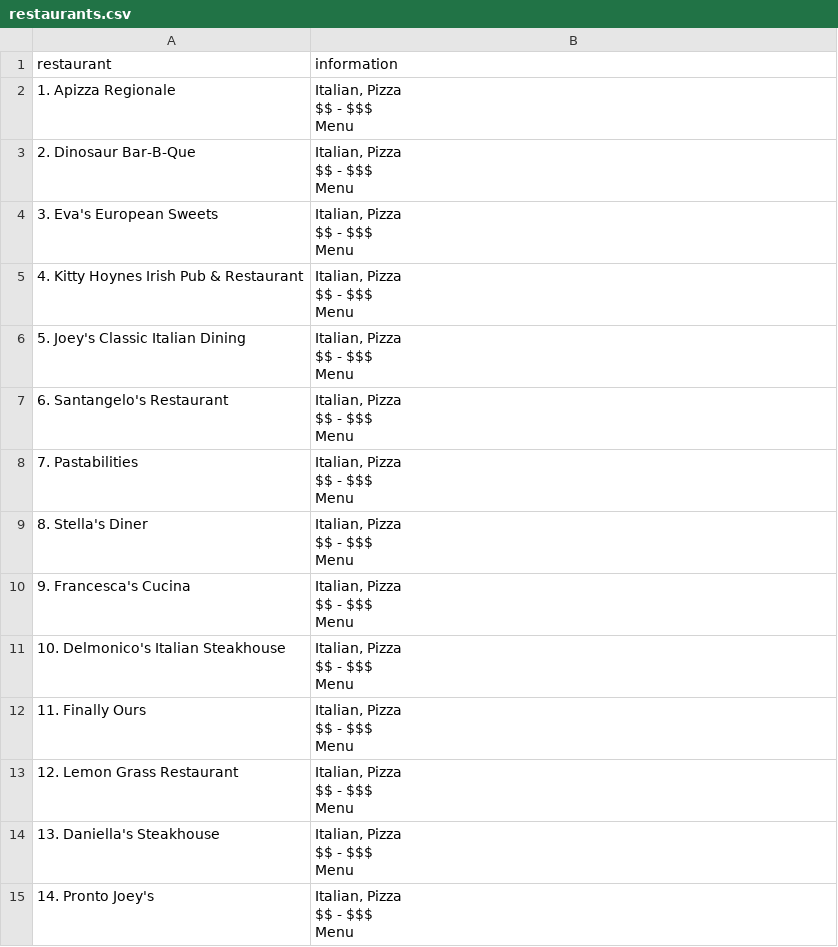
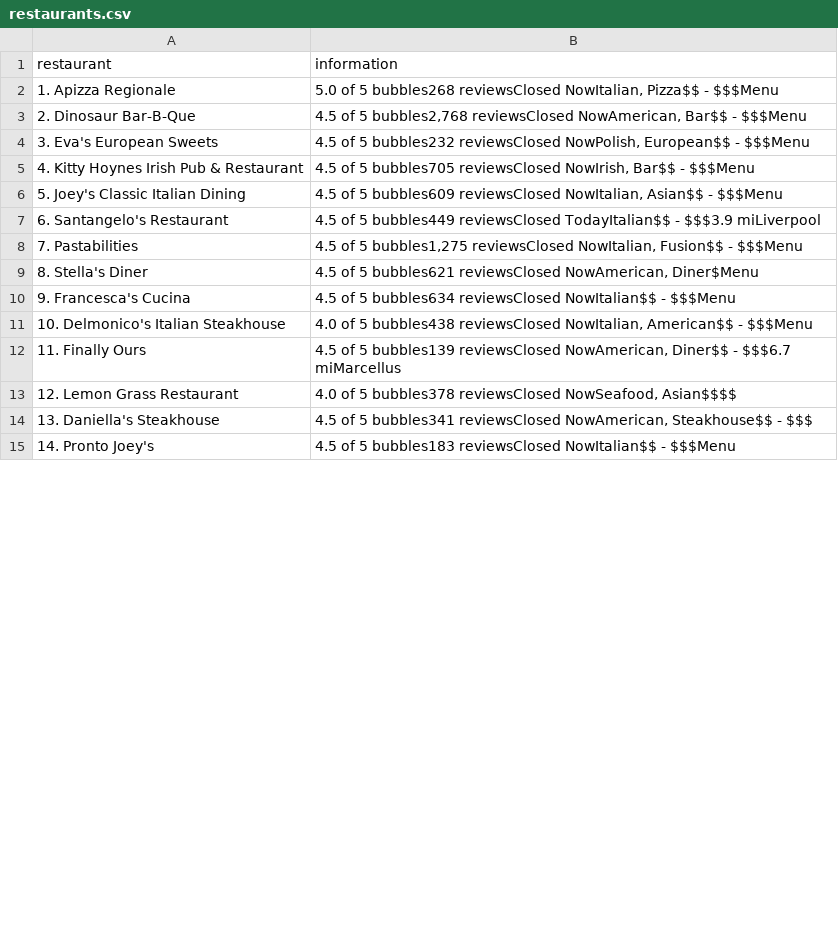
Before and after one commit to ist356/project-avallenn, a CSV file: code/restaurants.csv, drawn as a sheet; only a part is shown; the diff covers the shown part only.

```diff
--- a/code/restaurants.csv
+++ b/code/restaurants.csv
@@ -1,43 +1,15 @@
 restaurant,information
-1. Apizza Regionale,"Italian, Pizza
-$$ - $$$
-Menu"
-2. Dinosaur Bar-B-Que,"Italian, Pizza
-$$ - $$$
-Menu"
-3. Eva's European Sweets,"Italian, Pizza
-$$ - $$$
-Menu"
-4. Kitty Hoynes Irish Pub & Restaurant,"Italian, Pizza
-$$ - $$$
-Menu"
-5. Joey's Classic Italian Dining,"Italian, Pizza
-$$ - $$$
-Menu"
-6. Santangelo's Restaurant,"Italian, Pizza
-$$ - $$$
-Menu"
-7. Pastabilities,"Italian, Pizza
-$$ - $$$
-Menu"
-8. Stella's Diner,"Italian, Pizza
-$$ - $$$
-Menu"
-9. Francesca's Cucina,"Italian, Pizza
-$$ - $$$
-Menu"
-10. Delmonico's Italian Steakhouse,"Italian, Pizza
-$$ - $$$
-Menu"
-11. Finally Ours,"Italian, Pizza
-$$ - $$$
-Menu"
-12. Lemon Grass Restaurant,"Italian, Pizza
-$$ - $$$
-Menu"
-13. Daniella's Steakhouse,"Italian, Pizza
-$$ - $$$
-Menu"
-14. Pronto Joey's,"Italian, Pizza
-$$ - $$$
-Menu"
+1. Apizza Regionale,"5.0 of 5 bubbles268 reviewsClosed NowItalian, Pizza$$ - $$$Menu"
+2. Dinosaur Bar-B-Que,"4.5 of 5 bubbles2,768 reviewsClosed NowAmerican, Bar$$ - $$$Menu"
+3. Eva's European Sweets,"4.5 of 5 bubbles232 reviewsClosed NowPolish, European$$ - $$$Menu"
+4. Kitty Hoynes Irish Pub & Restaurant,"4.5 of 5 bubbles705 reviewsClosed NowIrish, Bar$$ - $$$Menu"
+5. Joey's Classic Italian Dining,"4.5 of 5 bubbles609 reviewsClosed NowItalian, Asian$$ - $$$Menu"
+6. Santangelo's Restaurant,4.5 of 5 bubbles449 reviewsClosed TodayItalian$$ - $$$3.9 miLiverpool
+7. Pastabilities,"4.5 of 5 bubbles1,275 reviewsClosed NowItalian, Fusion$$ - $$$Menu"
+8. Stella's Diner,"4.5 of 5 bubbles621 reviewsClosed NowAmerican, Diner$Menu"
+9. Francesca's Cucina,4.5 of 5 bubbles634 reviewsClosed NowItalian$$ - $$$Menu
+10. Delmonico's Italian Steakhouse,"4.0 of 5 bubbles438 reviewsClosed NowItalian, American$$ - $$$Menu"
+11. Finally Ours,"4.5 of 5 bubbles139 reviewsClosed NowAmerican, Diner$$ - $$$6.7 miMarcellus"
+12. Lemon Grass Restaurant,"4.0 of 5 bubbles378 reviewsClosed NowSeafood, Asian$$$$"
+13. Daniella's Steakhouse,"4.5 of 5 bubbles341 reviewsClosed NowAmerican, Steakhouse$$ - $$$"
+14. Pronto Joey's,4.5 of 5 bubbles183 reviewsClosed NowItalian$$ - $$$Menu
```
Also changed, not shown: 16 edited cells elsewhere in this file, 4 other files.
